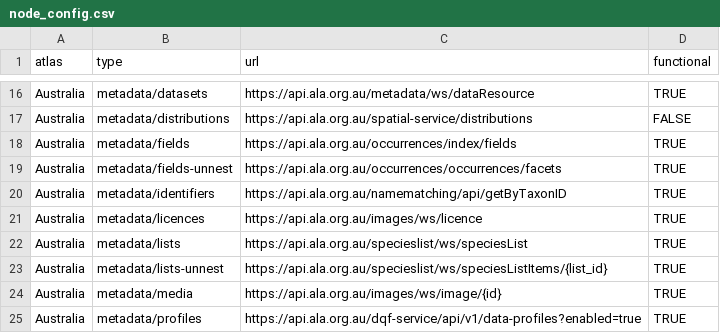
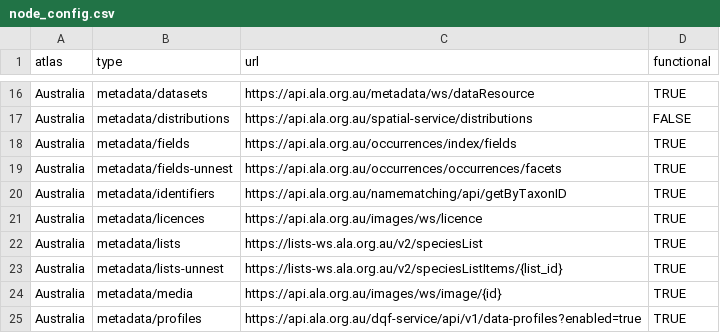
Before and after one commit to AtlasOfLivingAustralia/galah-R, a CSV file: data-raw/node_config.csv, drawn as a sheet; only a part is shown, gaps mark what is left out.

Commit message:
First pass at supporting ALA specieslist API v2 (#300)
Doesn't support filtering to a single dr yet. Have tried to implement without breaking other living atlases, but this will require testing.

```diff
--- a/data-raw/node_config.csv
+++ b/data-raw/node_config.csv
@@ -21,4 +21,4 @@ Australia,metadata/identifiers,https://api.ala.org.au/namematching/api/getByTaxo
 Australia,metadata/licences,https://api.ala.org.au/images/ws/licence,TRUE
-Australia,metadata/lists,https://api.ala.org.au/specieslist/ws/speciesList,TRUE
-Australia,metadata/lists-unnest,https://api.ala.org.au/specieslist/ws/speciesListItems/{list_id},TRUE
+Australia,metadata/lists,https://lists-ws.ala.org.au/v2/speciesList,TRUE
+Australia,metadata/lists-unnest,https://lists-ws.ala.org.au/v2/speciesListItems/{list_id},TRUE
 Australia,metadata/media,https://api.ala.org.au/images/ws/image/{id},TRUE
```
Also changed, not shown: 4 other files.
